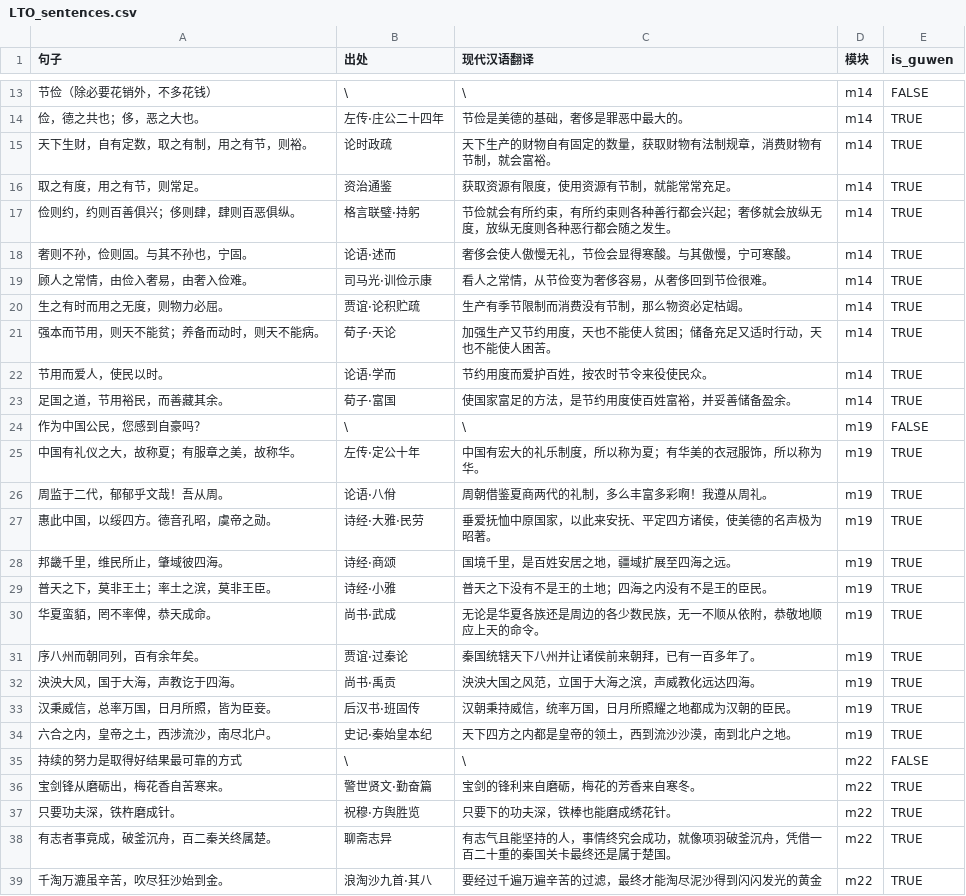
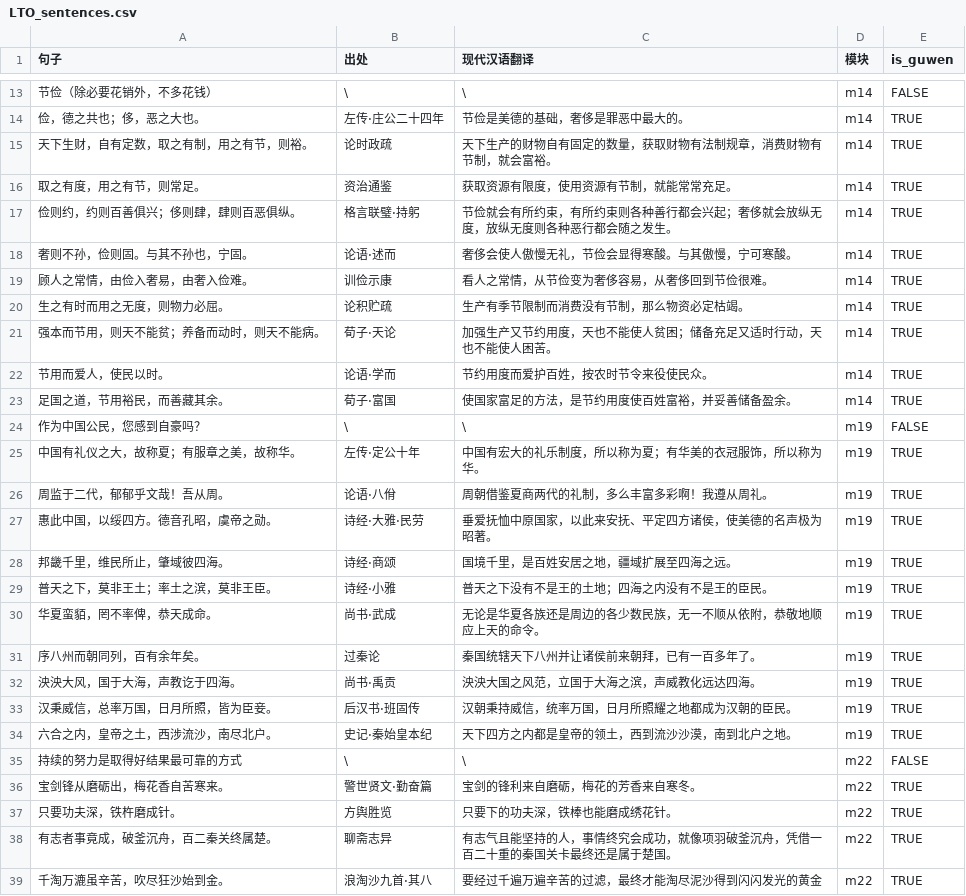
Before and after one commit to pineapple-3456/LTO-cultural-value-of-ming-dynasty, a CSV file: data/LTO_sentences.csv, drawn as a sheet; only a part is shown, gaps mark what is left out.

Commit message:
统一题项出处格式

```diff
--- a/data/LTO_sentences.csv
+++ b/data/LTO_sentences.csv
@@ -18,4 +18,4 @@
 奢则不孙，俭则固。与其不孙也，宁固。,论语·述而,奢侈会使人傲慢无礼，节俭会显得寒酸。与其傲慢，宁可寒酸。,m14,TRUE
-顾人之常情，由俭入奢易，由奢入俭难。,司马光·训俭示康,看人之常情，从节俭变为奢侈容易，从奢侈回到节俭很难。,m14,TRUE
-生之有时而用之无度，则物力必屈。,贾谊·论积贮疏,生产有季节限制而消费没有节制，那么物资必定枯竭。,m14,TRUE
+顾人之常情，由俭入奢易，由奢入俭难。,训俭示康,看人之常情，从节俭变为奢侈容易，从奢侈回到节俭很难。,m14,TRUE
+生之有时而用之无度，则物力必屈。,论积贮疏,生产有季节限制而消费没有节制，那么物资必定枯竭。,m14,TRUE
 强本而节用，则天不能贫；养备而动时，则天不能病。,荀子·天论,加强生产又节约用度，天也不能使人贫困；储备充足又适时行动，天也不能使人困苦。,m14,TRUE
@@ -30,3 +30,3 @@
 华夏蛮貊，罔不率俾，恭天成命。,尚书·武成,无论是华夏各族还是周边的各少数民族，无一不顺从依附，恭敬地顺应上天的命令。,m19,TRUE
-序八州而朝同列，百有余年矣。,贾谊·过秦论,秦国统辖天下八州并让诸侯前来朝拜，已有一百多年了。,m19,TRUE
+序八州而朝同列，百有余年矣。,过秦论,秦国统辖天下八州并让诸侯前来朝拜，已有一百多年了。,m19,TRUE
 泱泱大风，国于大海，声教讫于四海。,尚书·禹贡,泱泱大国之风范，立国于大海之滨，声威教化远达四海。,m19,TRUE
@@ -36,3 +36,3 @@
 宝剑锋从磨砺出，梅花香自苦寒来。,警世贤文·勤奋篇,宝剑的锋利来自磨砺，梅花的芳香来自寒冬。,m22,TRUE
-只要功夫深，铁杵磨成针。,祝穆·方舆胜览,只要下的功夫深，铁棒也能磨成绣花针。,m22,TRUE
+只要功夫深，铁杵磨成针。,方舆胜览,只要下的功夫深，铁棒也能磨成绣花针。,m22,TRUE
 有志者事竟成，破釜沉舟，百二秦关终属楚。,聊斋志异,有志气且能坚持的人，事情终究会成功，就像项羽破釜沉舟，凭借一百二十重的秦国关卡最终还是属于楚国。,m22,TRUE
```
